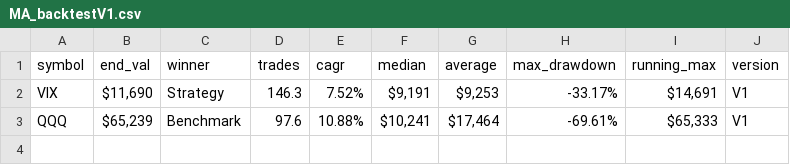
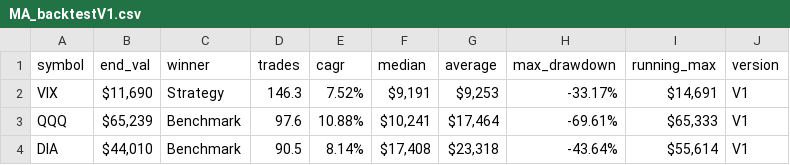
Before and after one commit to LuckyOne7777/Simple_MA-Algo_Backtester, a CSV file: Archive/MA_backtestV1.csv, drawn as a sheet.

```diff
--- a/Archive/MA_backtestV1.csv
+++ b/Archive/MA_backtestV1.csv
@@ -3 +3,2 @@ VIX,"$11,690",Strategy,146.3,7.52%,"$9,191","$9,253",-33.17%,"$14,691",V1
 QQQ,"$65,239",Benchmark,97.6,10.88%,"$10,241","$17,464",-69.61%,"$65,333",V1
+DIA,"$44,010",Benchmark,90.5,8.14%,"$17,408","$23,318",-43.64%,"$55,614",V1
```
Also changed, not shown: 7 other files.
